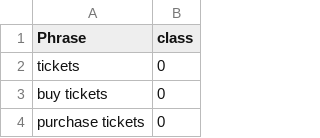
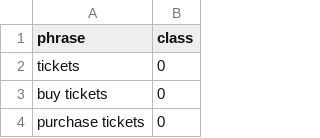
Before and after one commit to davidelct/conversational_agent, a CSV file: data/augmented/tix.csv, drawn as a sheet; only a part is shown.

```diff
--- a/data/augmented/tix.csv
+++ b/data/augmented/tix.csv
@@ -1,2 +1,2 @@
-Phrase,class
+phrase,class
 tickets,0
```
Also changed, not shown: 7 other files.
